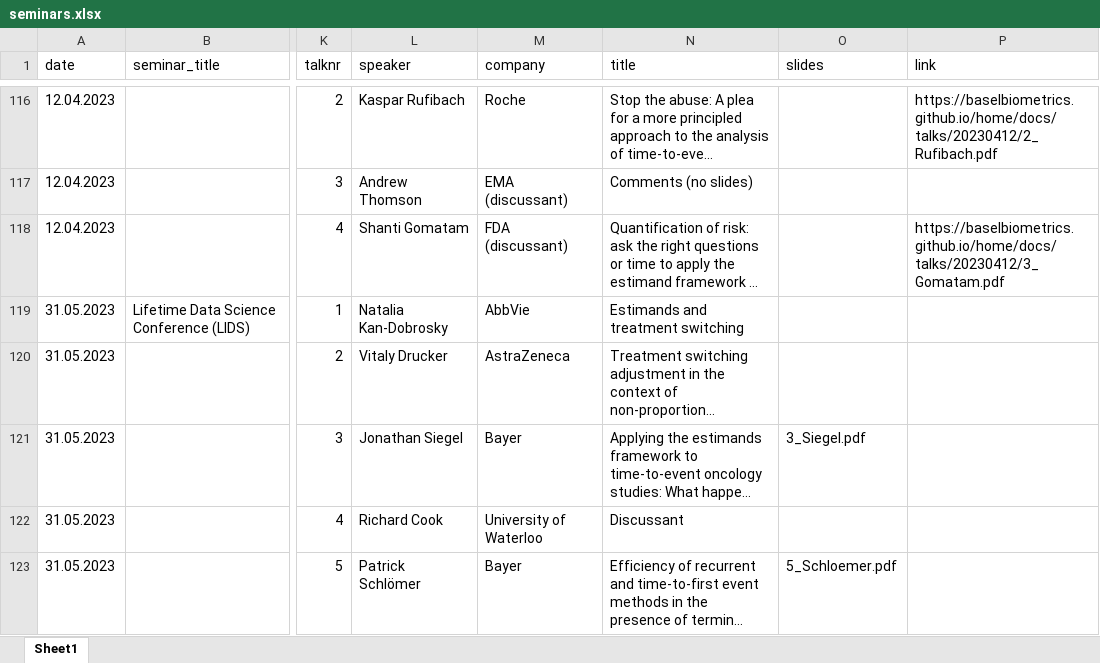
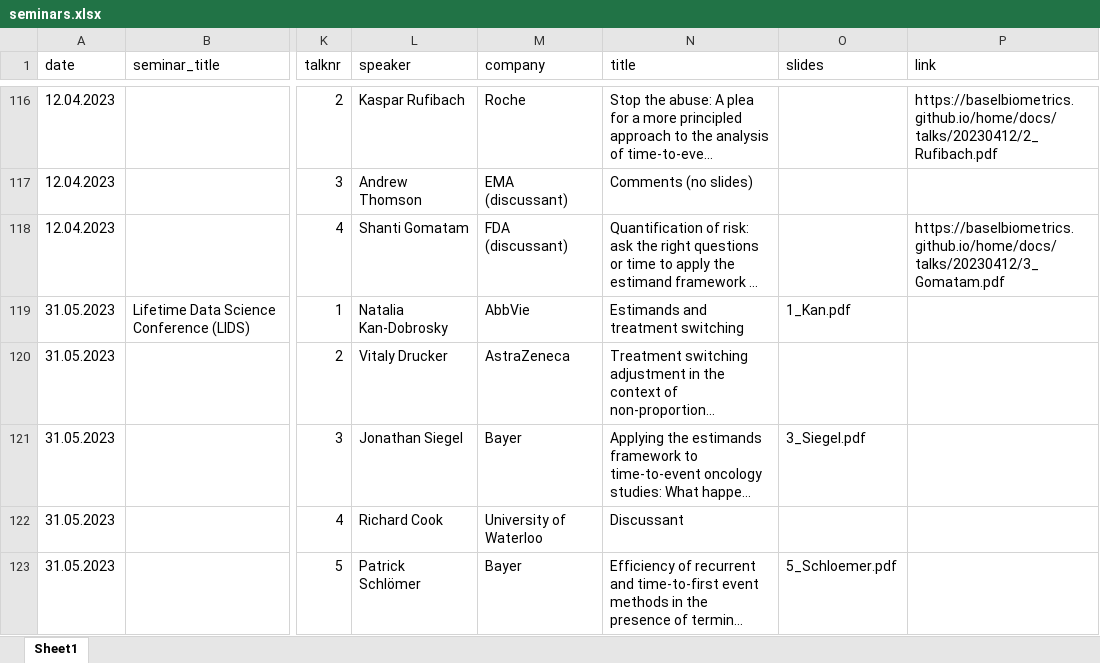
Before and after one commit to oncoestimand/oncowg_webpage, an Excel workbook: data/seminars.xlsx, sheet Sheet1, drawn as a sheet; only a part is shown, gaps mark what is left out; long unchanged cells end in …; values as stored, in another font and other column widths than the file's, no borders; the diff names each change by its address in the sheet, - before the commit and + after, or states it on an @@ line.

```diff
--- a/data/seminars.xlsx (sheet Sheet1)
+++ b/data/seminars.xlsx (sheet Sheet1)
-O119 (slides): (empty)
+O119 (slides): 1_Kan.pdf
```
Also changed, not shown: 4 other files.
